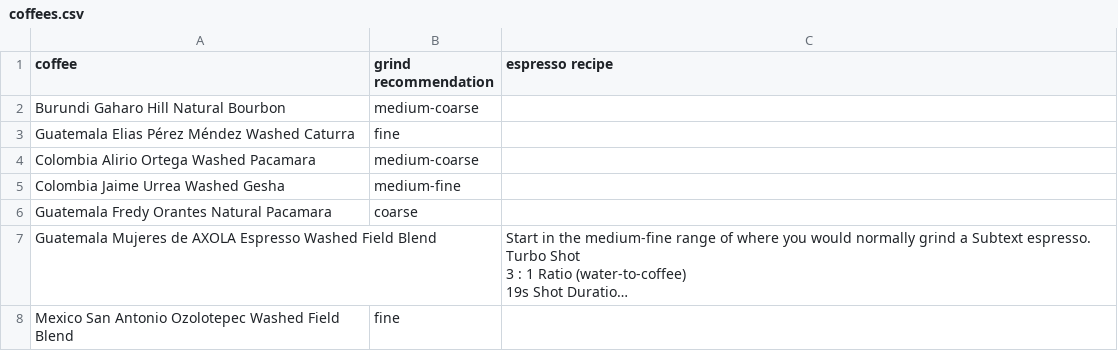
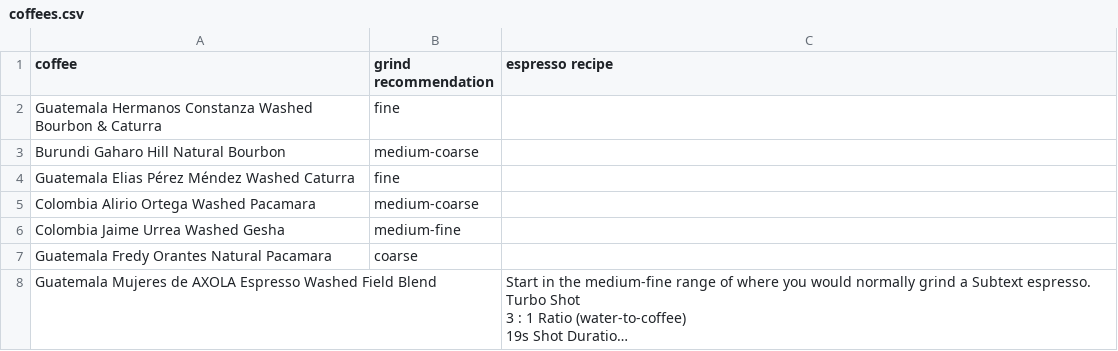
Before and after one commit to SubtextAl/subtext-data, a CSV file: docs/coffees.csv, drawn as a sheet; only a part is shown; the shorter side is filled out with more unchanged rows; long unchanged cells end in …; the diff names each change by its address in the sheet, - before the commit and + after, or states it on an @@ line.

Commit message:
Update coffees.csv

```diff
--- a/docs/coffees.csv
+++ b/docs/coffees.csv
+row 2: Guatemala Hermanos Constanza Washed Bourbon & Caturra | fine
```
